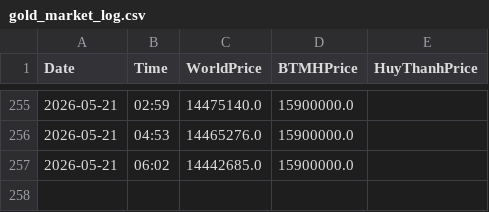
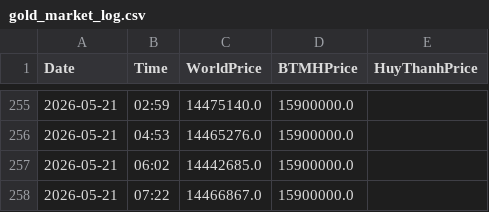
Before and after one commit to huynva/gold-market-tracker, a CSV file: gold_market_log.csv, drawn as a sheet; only a part is shown, gaps mark what is left out; the diff names each change by its address in the sheet, - before the commit and + after, or states it on an @@ line.

```diff
--- a/gold_market_log.csv
+++ b/gold_market_log.csv
+row 258: 2026-05-21 | 07:22 | 14466867.0 | 15900000.0
```
